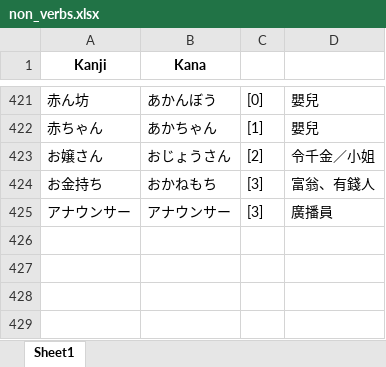
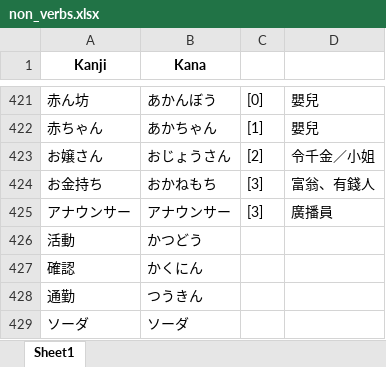
Before and after one commit to RaymondTMP/online-web-app-deployment, an Excel workbook: non_verbs.xlsx, sheet Sheet1, drawn as a sheet; only a part is shown, gaps mark what is left out; values as stored, in another font and other column widths than the file's, no borders; the diff names each change by its address in the sheet, - before the commit and + after, or states it on an @@ line.

```diff
--- a/non_verbs.xlsx (sheet Sheet1)
+++ b/non_verbs.xlsx (sheet Sheet1)
+row 426: 活動 | かつどう
+row 427: 確認 | かくにん
+row 428: 通勤 | つうきん
+row 429: ソーダ | ソーダ
```
Also changed, not shown: verbs.xlsx.
